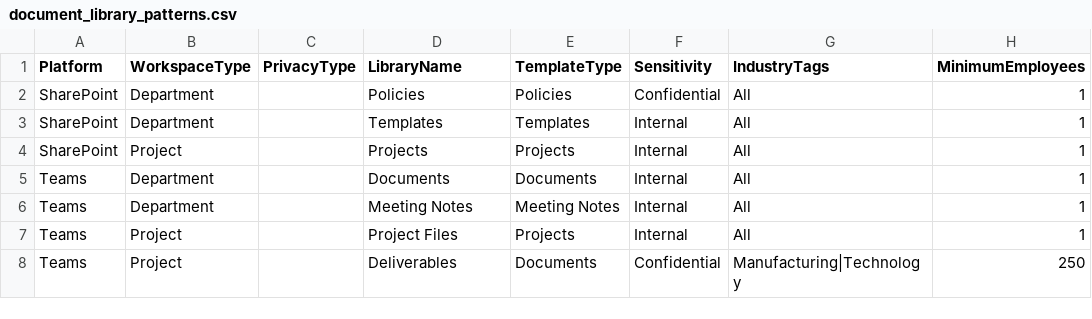
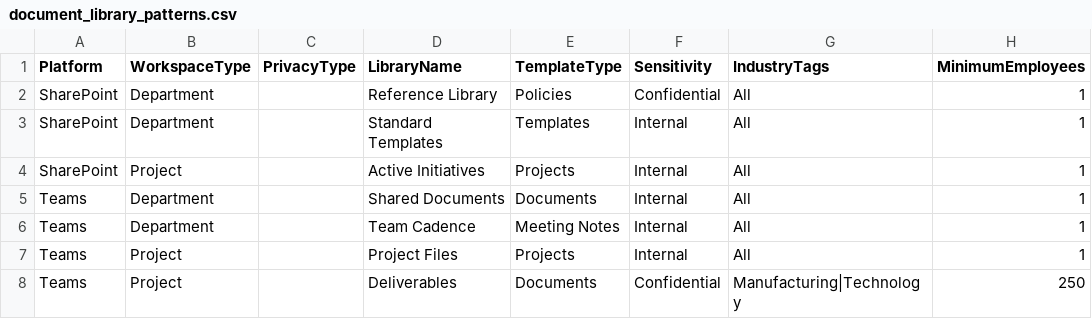
Before and after one commit to merddyin/DataGen, a CSV file: catalogs/document_library_patterns.csv, drawn as a sheet.

```diff
--- a/catalogs/document_library_patterns.csv
+++ b/catalogs/document_library_patterns.csv
@@ -1,7 +1,7 @@
 Platform,WorkspaceType,PrivacyType,LibraryName,TemplateType,Sensitivity,IndustryTags,MinimumEmployees
-SharePoint,Department,,Policies,Policies,Confidential,All,1
-SharePoint,Department,,Templates,Templates,Internal,All,1
-SharePoint,Project,,Projects,Projects,Internal,All,1
-Teams,Department,,Documents,Documents,Internal,All,1
-Teams,Department,,Meeting Notes,Meeting Notes,Internal,All,1
+SharePoint,Department,,Reference Library,Policies,Confidential,All,1
+SharePoint,Department,,Standard Templates,Templates,Internal,All,1
+SharePoint,Project,,Active Initiatives,Projects,Internal,All,1
+Teams,Department,,Shared Documents,Documents,Internal,All,1
+Teams,Department,,Team Cadence,Meeting Notes,Internal,All,1
 Teams,Project,,Project Files,Projects,Internal,All,1
```
Also changed, not shown: catalogs/document_folder_patterns.csv, catalogs/repository_patterns.csv, 22 other files.
